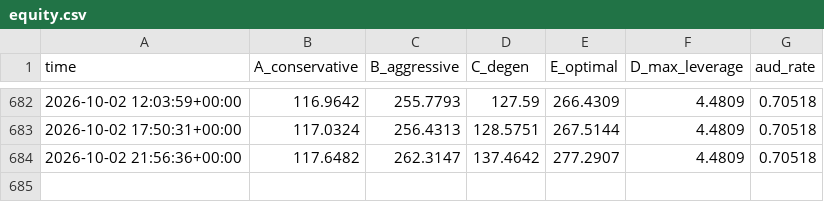
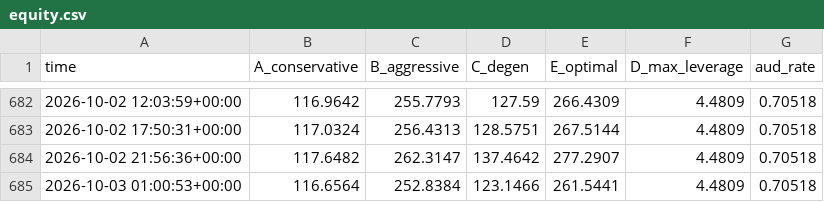
Before and after one commit to JosiahAshton/crypto-bot, a CSV file: state/equity.csv, drawn as a sheet; only a part is shown, gaps mark what is left out.

```diff
--- a/state/equity.csv
+++ b/state/equity.csv
@@ -684 +684,2 @@ time,A_conservative,B_aggressive,C_degen,E_optimal,D_max_leverage,aud_rate
 2026-10-02 21:56:36+00:00,117.6482,262.3147,137.4642,277.2907,4.4809,0.70518
+2026-10-03 01:00:53+00:00,116.6564,252.8384,123.1466,261.5441,4.4809,0.70518
```
Also changed, not shown: 3 other files.
